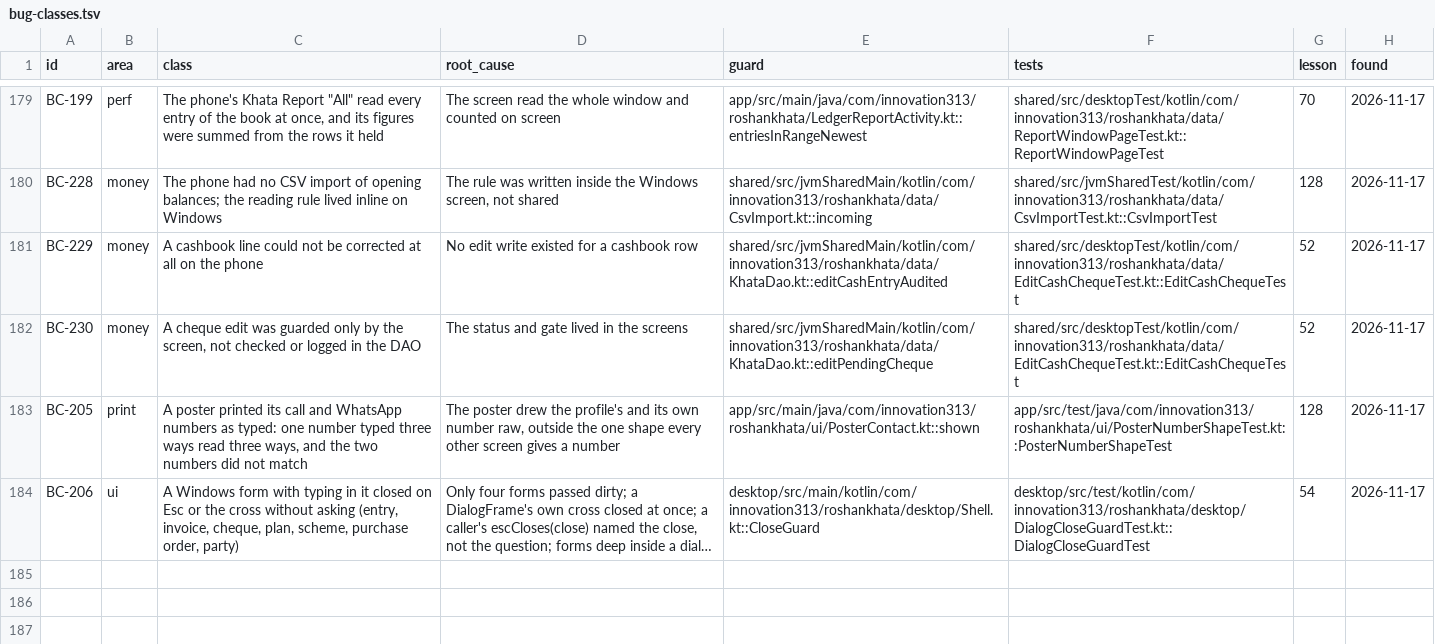
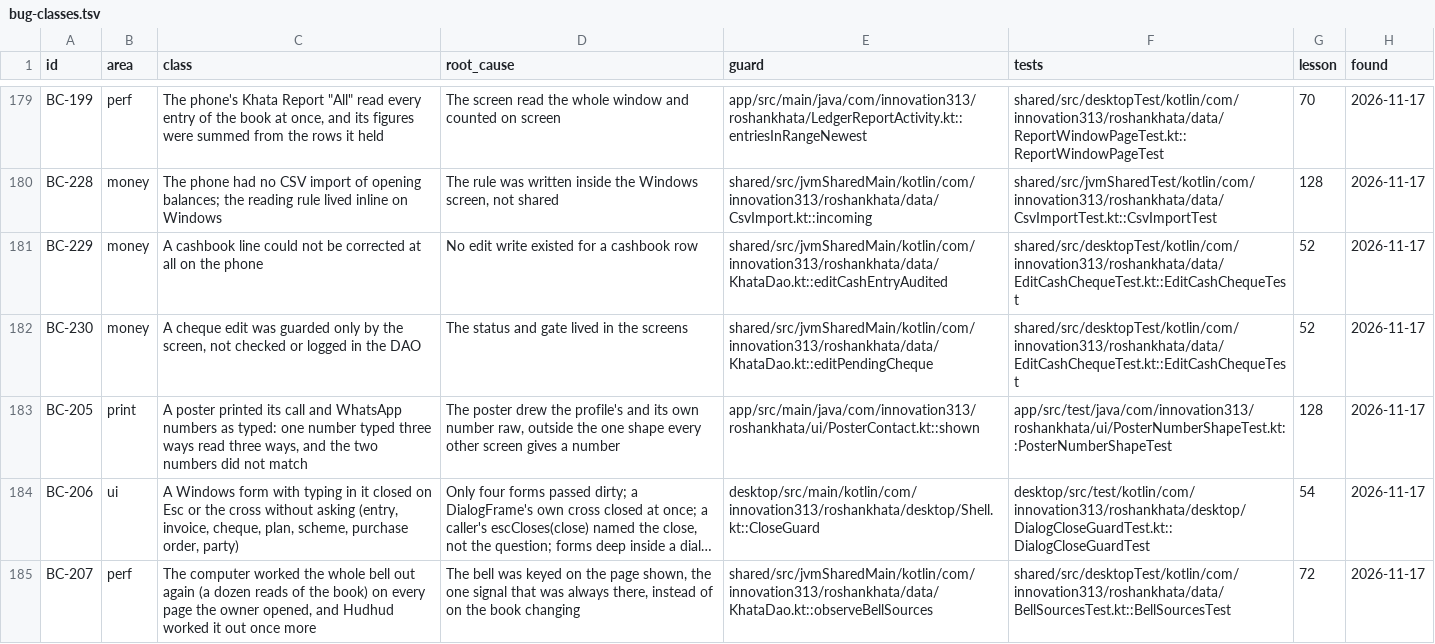
Before and after one commit to aliehtisham052-dotcom/RoshanKhata, a TSV file: docs/bug-classes.tsv, drawn as a sheet; only a part is shown, gaps mark what is left out; long unchanged cells end in …; the diff names each change by its address in the sheet, - before the commit and + after, or states it on an @@ line.

```diff
--- a/docs/bug-classes.tsv
+++ b/docs/bug-classes.tsv
+row 185: BC-207 | perf | The computer worked the whole bell out again (a dozen reads of the book) on every page the owner opened, and Hudhud worked it out once more | The bell was keyed on the page shown, the one signal that was always there, instead of on the book changing | shared/src/jvmSharedMain/kotlin/com/innovation313/roshankhata/data/KhataDao.kt::observeBellSources | shared/src/desktopTest/kotlin/com/innovation313/roshankhata/data/BellSourcesTest.kt::BellSourcesTest | 72 | 2026-11-17
```
Also changed, not shown: 5 other files.
